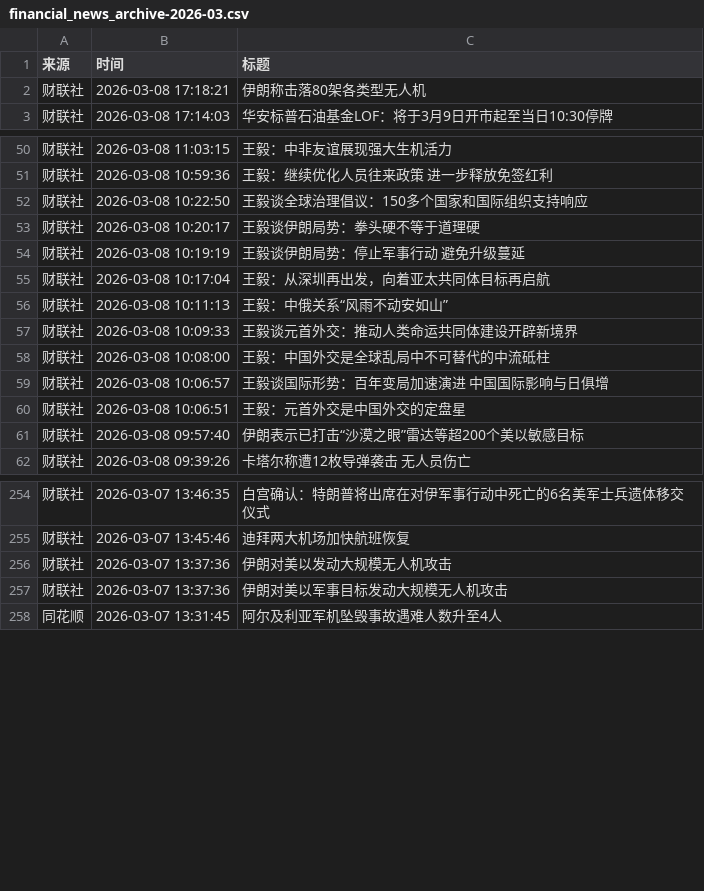
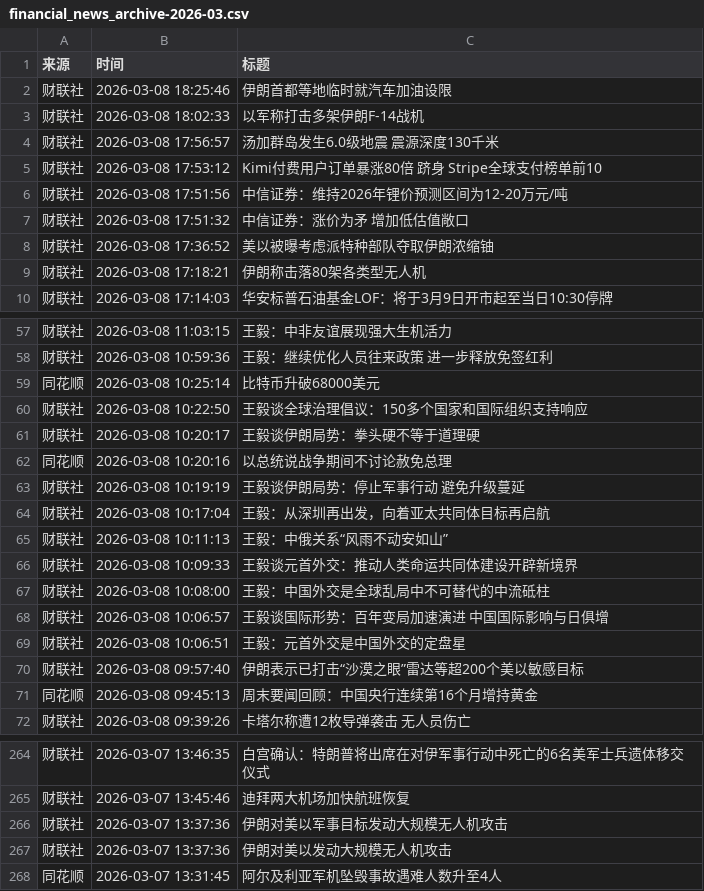
Before and after one commit to xiaoshuochangzai/huiboyanbao, a CSV file: 财经新闻数据/financial_news_archive-2026-03.csv, drawn as a sheet; only a part is shown, gaps mark what is left out; the diff covers the shown part only.

```diff
--- a/财经新闻数据/financial_news_archive-2026-03.csv
+++ b/财经新闻数据/financial_news_archive-2026-03.csv
@@ -1,2 +1,9 @@
 来源,时间,标题
+财联社,2026-03-08 18:25:46,伊朗首都等地临时就汽车加油设限
+财联社,2026-03-08 18:02:33,以军称打击多架伊朗F-14战机
+财联社,2026-03-08 17:56:57,汤加群岛发生6.0级地震 震源深度130千米
+财联社,2026-03-08 17:53:12,Kimi付费用户订单暴涨80倍 跻身 Stripe全球支付榜单前10
+财联社,2026-03-08 17:51:56,中信证券：维持2026年锂价预测区间为12-20万元/吨
+财联社,2026-03-08 17:51:32,中信证券：涨价为矛 增加低估值敞口
+财联社,2026-03-08 17:36:52,美以被曝考虑派特种部队夺取伊朗浓缩铀
 财联社,2026-03-08 17:18:21,伊朗称击落80架各类型无人机
@@ -51,4 +58,6 @@
 财联社,2026-03-08 10:59:36,王毅：继续优化人员往来政策 进一步释放免签红利
+同花顺,2026-03-08 10:25:14,比特币升破68000美元
 财联社,2026-03-08 10:22:50,王毅谈全球治理倡议：150多个国家和国际组织支持响应
 财联社,2026-03-08 10:20:17,王毅谈伊朗局势：拳头硬不等于道理硬
+同花顺,2026-03-08 10:20:16,以总统说战争期间不讨论赦免总理
 财联社,2026-03-08 10:19:19,王毅谈伊朗局势：停止军事行动 避免升级蔓延
@@ -61,2 +70,3 @@
 财联社,2026-03-08 09:57:40,伊朗表示已打击“沙漠之眼”雷达等超200个美以敏感目标
+同花顺,2026-03-08 09:45:13,周末要闻回顾：中国央行连续第16个月增持黄金
 财联社,2026-03-08 09:39:26,卡塔尔称遭12枚导弹袭击 无人员伤亡
@@ -255,4 +265,4 @@
 财联社,2026-03-07 13:45:46,迪拜两大机场加快航班恢复
-财联社,2026-03-07 13:37:36,伊朗对美以发动大规模无人机攻击
 财联社,2026-03-07 13:37:36,伊朗对美以军事目标发动大规模无人机攻击
+财联社,2026-03-07 13:37:36,伊朗对美以发动大规模无人机攻击
 同花顺,2026-03-07 13:31:45,阿尔及利亚军机坠毁事故遇难人数升至4人
```
Also changed, not shown: 2 moved rows elsewhere in this file, 4 other files.
